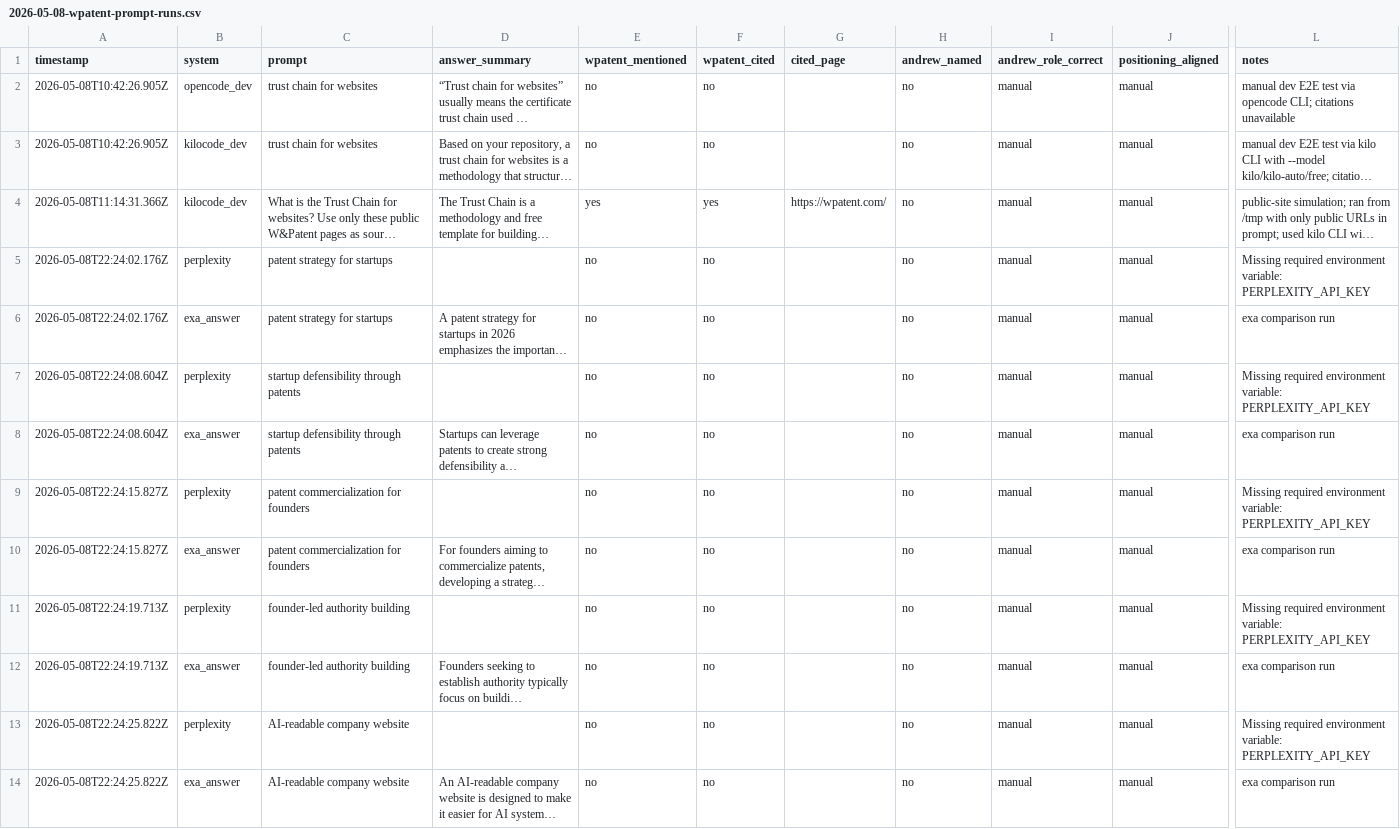
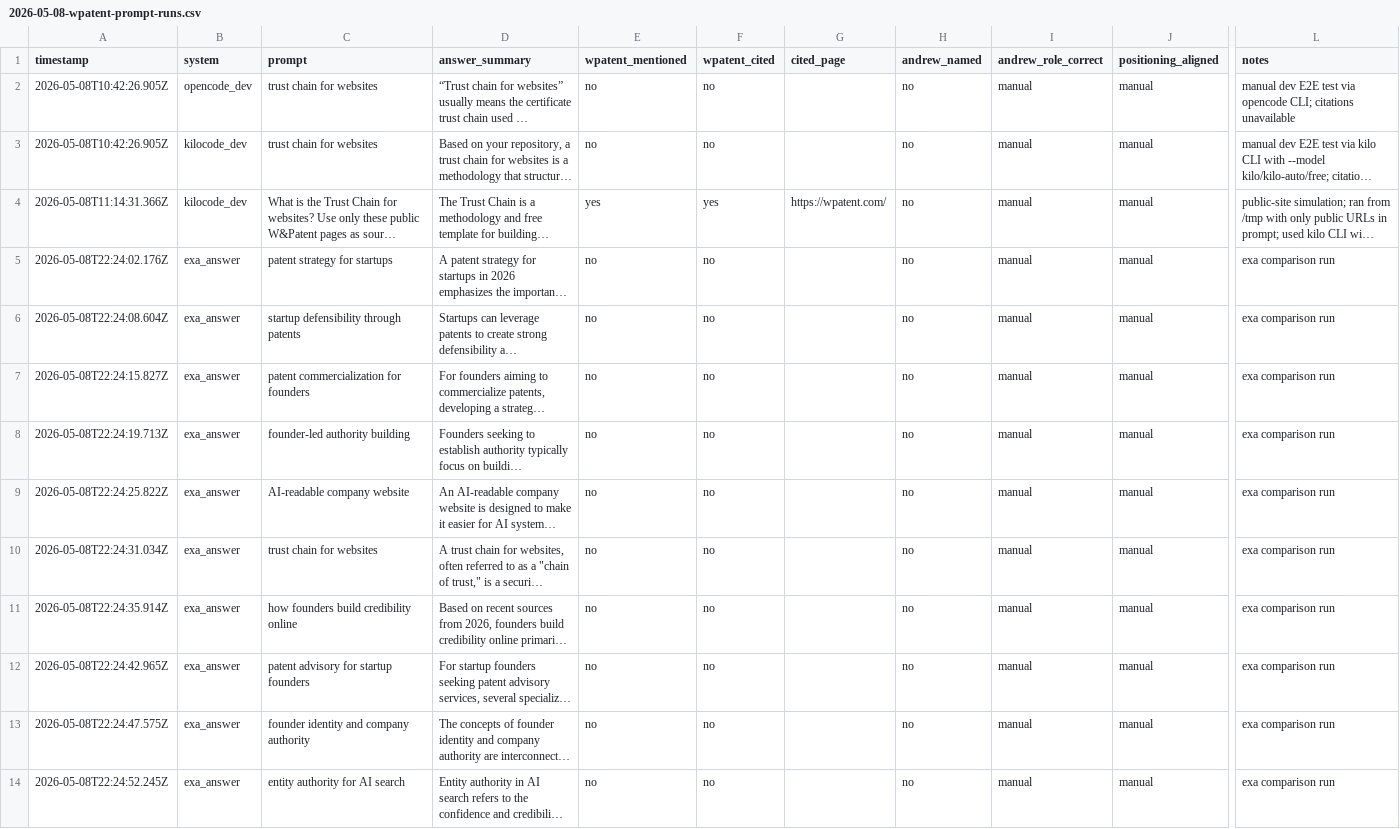
Before and after one commit to bbvegan63/anrobo-founder-discovery, a CSV file: founders/wpatent/evidence/site-scorecards/2026-05-08-wpatent-prompt-runs.csv, drawn as a sheet; only a part is shown, gaps mark what is left out; the shorter side is filled out with more unchanged rows; long unchanged cells end in …; removed rows and columns are numbered as before the commit, all else as after; rows hold the shown columns only; the diff covers the shown part only; the diff names each change by its address in the sheet, - before the commit and + after, or states it on an @@ line.

Commit message:
docs: refresh W&Patent Exa evidence read

```diff
--- a/founders/wpatent/evidence/site-scorecards/2026-05-08-wpatent-prompt-runs.csv
+++ b/founders/wpatent/evidence/site-scorecards/2026-05-08-wpatent-prompt-runs.csv
-row 5: 2026-05-08T22:24:02.176Z | perplexity | patent strategy for startups |  | no | no |  | no | manual | manual | Missing required environment variable: PERPLEXITY_API_KEY
-row 7: 2026-05-08T22:24:08.604Z | perplexity | startup defensibility through patents |  | no | no |  | no | manual | manual | Missing required environment variable: PERPLEXITY_API_KEY
-row 9: 2026-05-08T22:24:15.827Z | perplexity | patent commercialization for founders |  | no | no |  | no | manual | manual | Missing required environment variable: PERPLEXITY_API_KEY
-row 11: 2026-05-08T22:24:19.713Z | perplexity | founder-led authority building |  | no | no |  | no | manual | manual | Missing required environment variable: PERPLEXITY_API_KEY
-row 13: 2026-05-08T22:24:25.822Z | perplexity | AI-readable company website |  | no | no |  | no | manual | manual | Missing required environment variable: PERPLEXITY_API_KEY
```
Also changed, not shown: 10 added rows and 5 removed rows elsewhere in this file, 4 other files.
